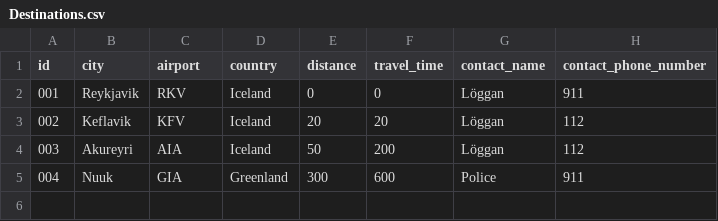
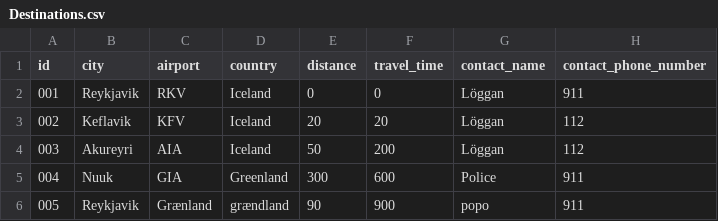
Before and after one commit to GiantMushy/NanAir, a CSV file: Code/DataLayer/Repository/Destinations.csv, drawn as a sheet.

Commit message:
Update Destinations.csv

```diff
--- a/Code/DataLayer/Repository/Destinations.csv
+++ b/Code/DataLayer/Repository/Destinations.csv
@@ -5 +5,2 @@ id,city,airport,country,distance,travel_time,contact_name,contact_phone_number
 004,Nuuk,GIA,Greenland,300,600,Police,911
+005,Reykjavik,Grænland,grændland,90,900,popo,911
```
